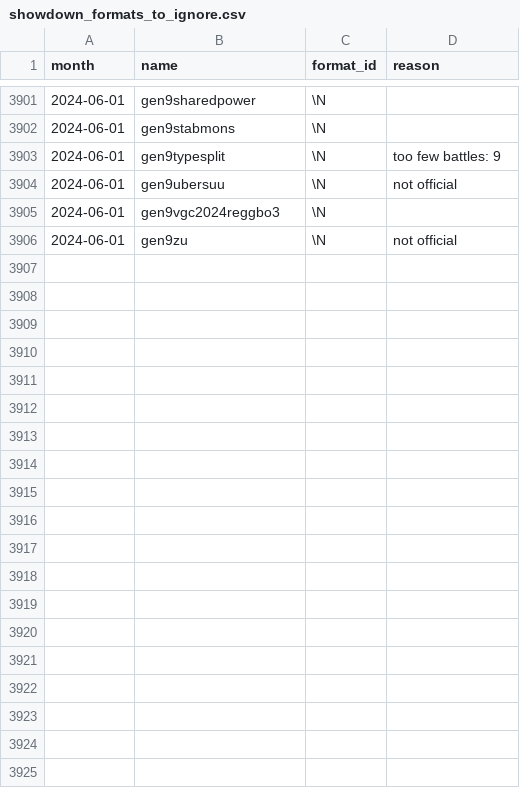
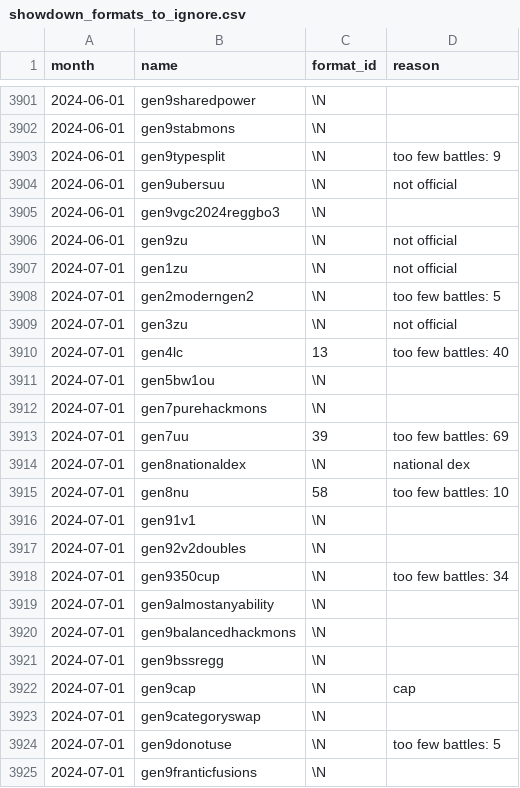
Before and after one commit to jpirnat/dex, a CSV file: data/showdown_formats_to_ignore.csv, drawn as a sheet; only a part is shown, gaps mark what is left out; the diff covers the shown part only; the diff names each change by its address in the sheet, - before the commit and + after, or states it on an @@ line.

Commit message:
Formats for 2024-07.

```diff
--- a/data/showdown_formats_to_ignore.csv
+++ b/data/showdown_formats_to_ignore.csv
+row 3907: 2024-07-01 | gen1zu | \N | not official
+row 3908: 2024-07-01 | gen2moderngen2 | \N | too few battles: 5
+row 3909: 2024-07-01 | gen3zu | \N | not official
+row 3910: 2024-07-01 | gen4lc | 13 | too few battles: 40
+row 3911: 2024-07-01 | gen5bw1ou | \N
+row 3912: 2024-07-01 | gen7purehackmons | \N
+row 3913: 2024-07-01 | gen7uu | 39 | too few battles: 69
+row 3914: 2024-07-01 | gen8nationaldex | \N | national dex
+row 3915: 2024-07-01 | gen8nu | 58 | too few battles: 10
+row 3916: 2024-07-01 | gen91v1 | \N
+row 3917: 2024-07-01 | gen92v2doubles | \N
+row 3918: 2024-07-01 | gen9350cup | \N | too few battles: 34
+row 3919: 2024-07-01 | gen9almostanyability | \N
+row 3920: 2024-07-01 | gen9balancedhackmons | \N
+row 3921: 2024-07-01 | gen9bssregg | \N
+row 3922: 2024-07-01 | gen9cap | \N | cap
+row 3923: 2024-07-01 | gen9categoryswap | \N
+row 3924: 2024-07-01 | gen9donotuse | \N | too few battles: 5
+row 3925: 2024-07-01 | gen9franticfusions | \N
```
Also changed, not shown: 17 added rows elsewhere in this file, data/showdown_formats_to_import.csv.
